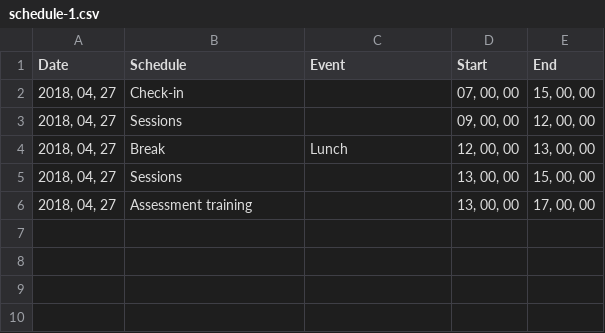
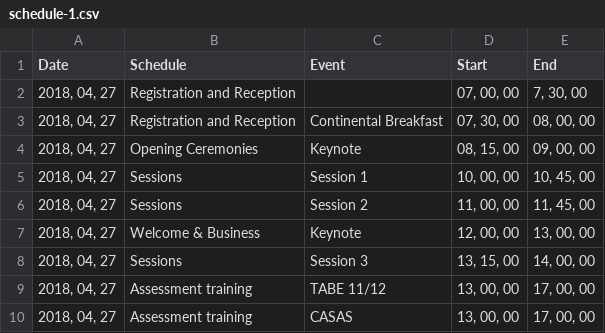
Before and after one commit to caepa/caepa.github.io, a CSV file: _data/2018/schedule-1.csv, drawn as a sheet.

Commit message:
Update: mini conference data

```diff
--- a/_data/2018/schedule-1.csv
+++ b/_data/2018/schedule-1.csv
@@ -1,6 +1,10 @@
 Date,Schedule,Event,Start,End
-"2018, 04, 27",Check-in,,"07, 00, 00","15, 00, 00"
-"2018, 04, 27",Sessions,,"09, 00, 00","12, 00, 00"
-"2018, 04, 27",Break,Lunch,"12, 00, 00","13, 00, 00"
-"2018, 04, 27",Sessions,,"13, 00, 00","15, 00, 00"
-"2018, 04, 27",Assessment training,,"13, 00, 00","17, 00, 00"
+"2018, 04, 27",Registration and Reception,,"07, 00, 00","7, 30, 00"
+"2018, 04, 27",Registration and Reception,Continental Breakfast,"07, 30, 00","08, 00, 00"
+"2018, 04, 27",Opening Ceremonies,Keynote,"08, 15, 00","09, 00, 00"
+"2018, 04, 27",Sessions,Session 1,"10, 00, 00","10, 45, 00"
+"2018, 04, 27",Sessions,Session 2,"11, 00, 00","11, 45, 00"
+"2018, 04, 27",Welcome & Business,Keynote,"12, 00, 00","13, 00, 00"
+"2018, 04, 27",Sessions,Session 3,"13, 15, 00","14, 00, 00"
+"2018, 04, 27",Assessment training,TABE 11/12,"13, 00, 00","17, 00, 00"
+"2018, 04, 27",Assessment training,CASAS,"13, 00, 00","17, 00, 00"
```
Also changed, not shown: 5 other files.
